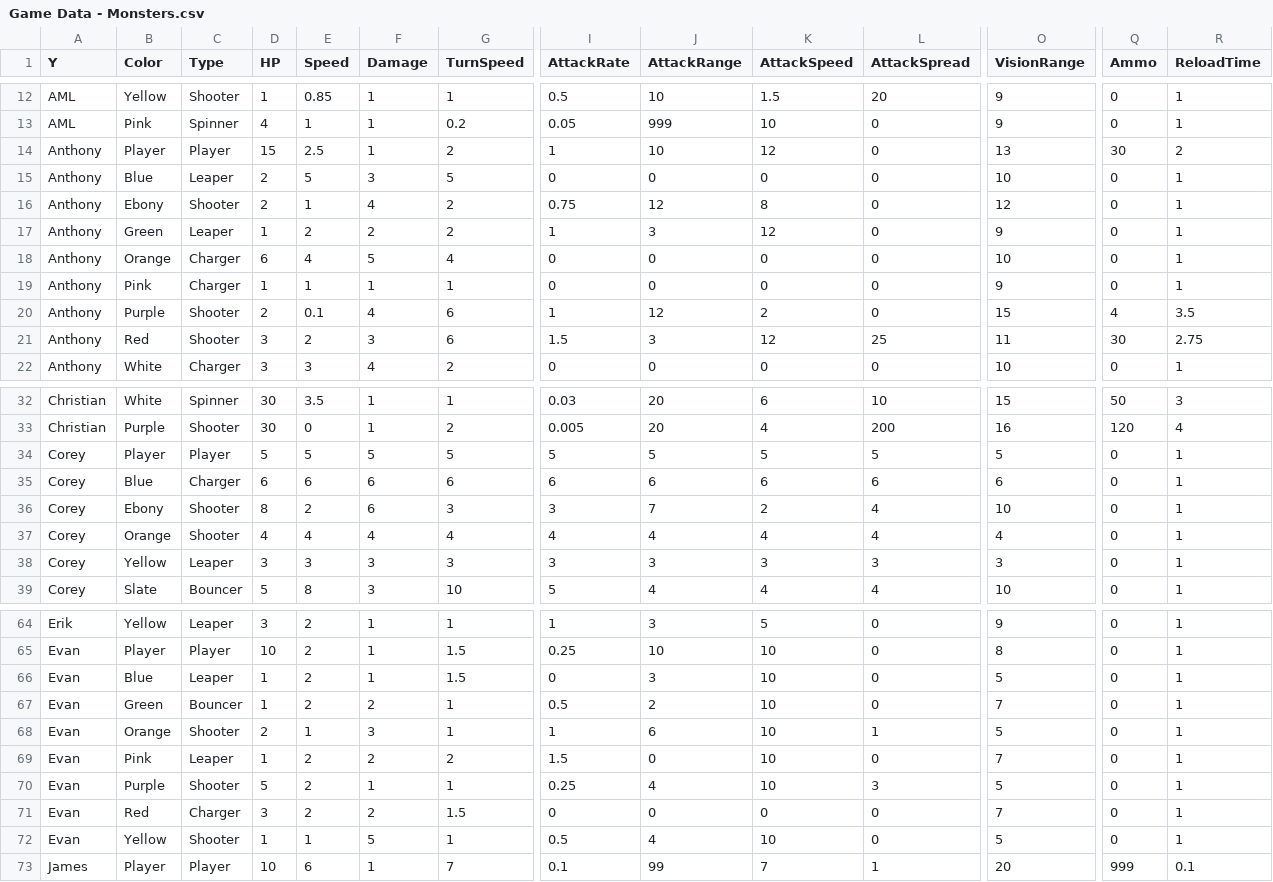
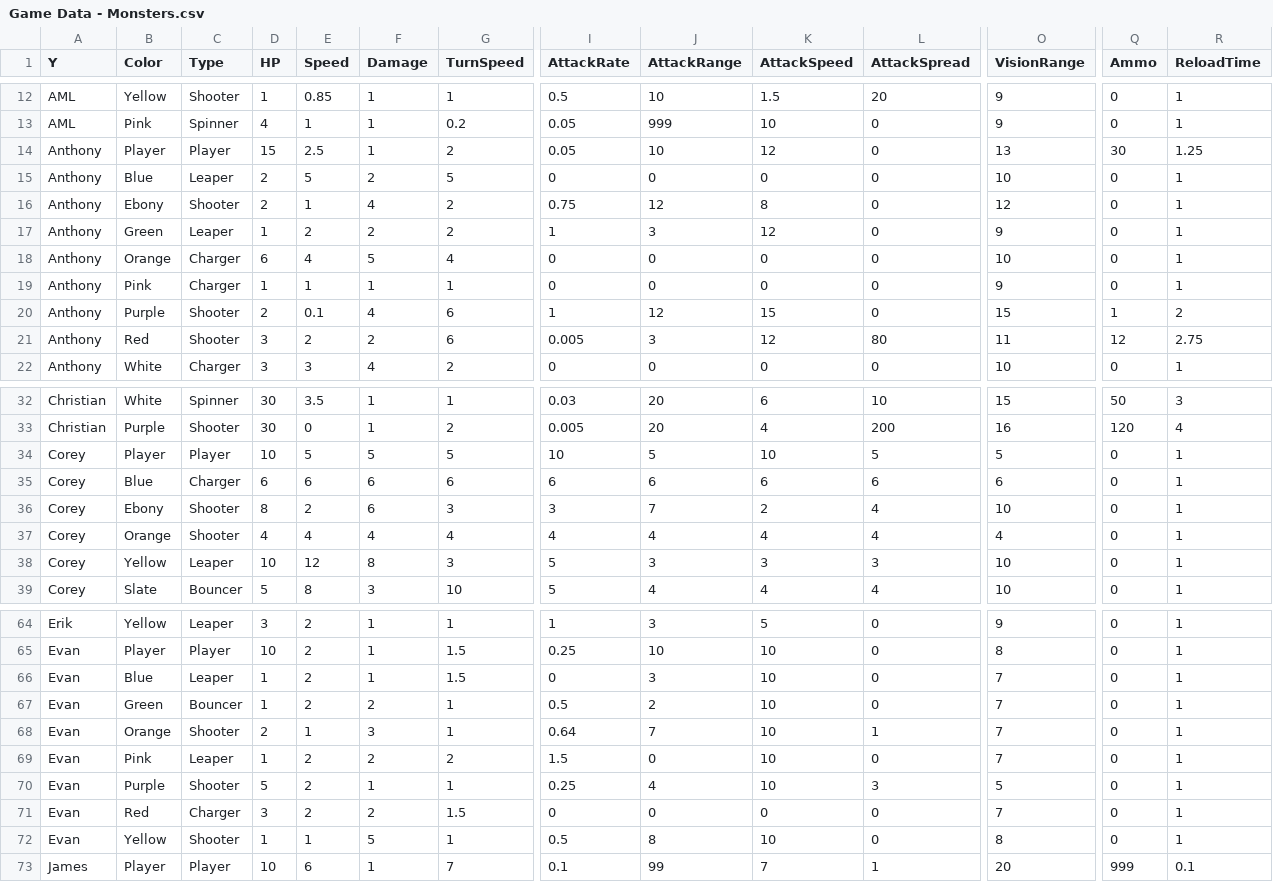
Before and after one commit to OtspIII/LIU-Level-Dev-24, a CSV file: Assets/Resources/Game Data - Monsters.csv, drawn as a sheet; only a part is shown, gaps mark what is left out; the diff covers the shown part only; the diff names each change by its address in the sheet, - before the commit and + after, or states it on an @@ line.

```diff
--- a/Assets/Resources/Game Data - Monsters.csv
+++ b/Assets/Resources/Game Data - Monsters.csv
-I14 (AttackRate): 1
+I14 (AttackRate): 0.05
-R14 (ReloadTime): 2
+R14 (ReloadTime): 1.25
-F15 (Damage): 3
+F15 (Damage): 2
-K20 (AttackSpeed): 2
+K20 (AttackSpeed): 15
-Q20 (Ammo): 4
+Q20 (Ammo): 1
-R20 (ReloadTime): 3.5
+R20 (ReloadTime): 2
-F21 (Damage): 3
+F21 (Damage): 2
-I21 (AttackRate): 1.5
+I21 (AttackRate): 0.005
-L21 (AttackSpread): 25
+L21 (AttackSpread): 80
-Q21 (Ammo): 30
+Q21 (Ammo): 12
-D34 (HP): 5
+D34 (HP): 10
-I34 (AttackRate): 5
+I34 (AttackRate): 10
-K34 (AttackSpeed): 5
+K34 (AttackSpeed): 10
-D38 (HP): 3
+D38 (HP): 10
-E38 (Speed): 3
+E38 (Speed): 12
-F38 (Damage): 3
+F38 (Damage): 8
-I38 (AttackRate): 3
+I38 (AttackRate): 5
-O38 (VisionRange): 3
+O38 (VisionRange): 10
-O66 (VisionRange): 5
+O66 (VisionRange): 7
-I68 (AttackRate): 1
+I68 (AttackRate): 0.64
-J68 (AttackRange): 6
+J68 (AttackRange): 7
-O68 (VisionRange): 5
+O68 (VisionRange): 7
-J72 (AttackRange): 4
+J72 (AttackRange): 8
-O72 (VisionRange): 5
+O72 (VisionRange): 8
```
Also changed, not shown: 1 edited cell elsewhere in this file, 22 other files.
